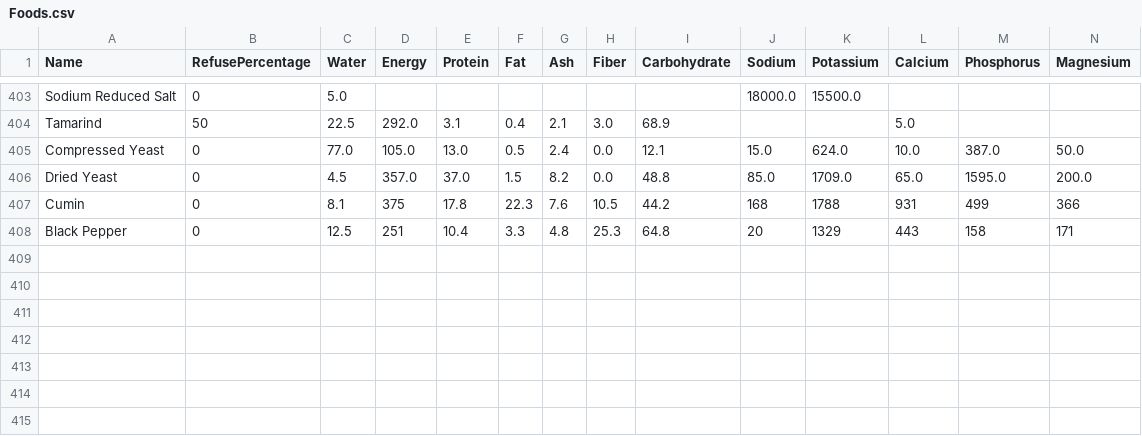
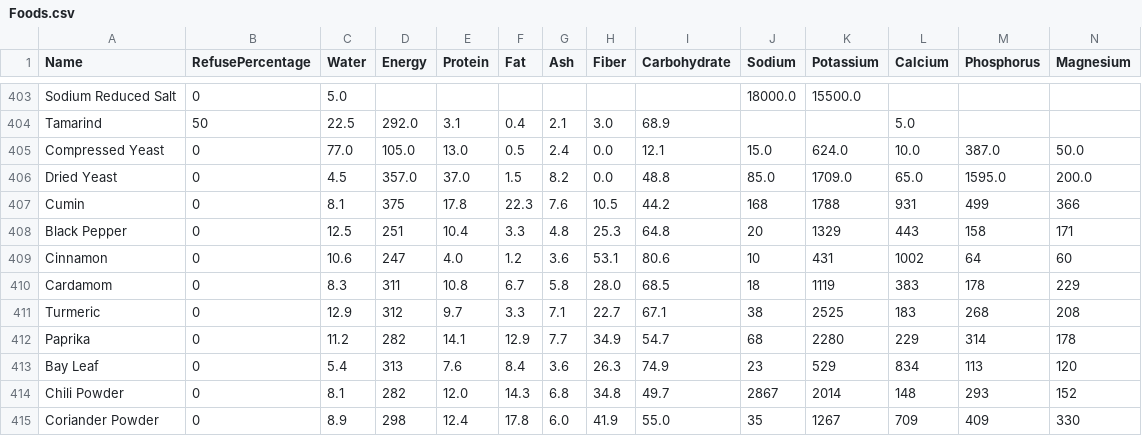
Before and after one commit to HESHAM-MOSA3D/Project-CSVs, a CSV file: Foods.csv, drawn as a sheet; only a part is shown, gaps mark what is left out; rows hold the shown columns only; the diff names each change by its address in the sheet, - before the commit and + after, or states it on an @@ line.

Commit message:
Add new spices to Foods.csv
Added new spices including Cinnamon, Cardamom, Turmeric, Paprika, Bay Leaf, Chili Powder, and Coriander Powder with their nutritional values.

```diff
--- a/Foods.csv
+++ b/Foods.csv
+row 409: Cinnamon | 0 | 10.6 | 247 | 4.0 | 1.2 | 3.6 | 53.1 | 80.6 | 10 | 431 | 1002 | 64 | 60
+row 410: Cardamom | 0 | 8.3 | 311 | 10.8 | 6.7 | 5.8 | 28.0 | 68.5 | 18 | 1119 | 383 | 178 | 229
+row 411: Turmeric | 0 | 12.9 | 312 | 9.7 | 3.3 | 7.1 | 22.7 | 67.1 | 38 | 2525 | 183 | 268 | 208
+row 412: Paprika | 0 | 11.2 | 282 | 14.1 | 12.9 | 7.7 | 34.9 | 54.7 | 68 | 2280 | 229 | 314 | 178
+row 413: Bay Leaf | 0 | 5.4 | 313 | 7.6 | 8.4 | 3.6 | 26.3 | 74.9 | 23 | 529 | 834 | 113 | 120
+row 414: Chili Powder | 0 | 8.1 | 282 | 12.0 | 14.3 | 6.8 | 34.8 | 49.7 | 2867 | 2014 | 148 | 293 | 152
+row 415: Coriander Powder | 0 | 8.9 | 298 | 12.4 | 17.8 | 6.0 | 41.9 | 55.0 | 35 | 1267 | 709 | 409 | 330
```
